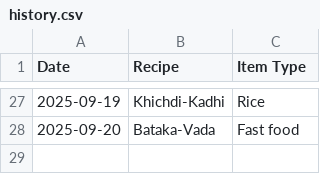
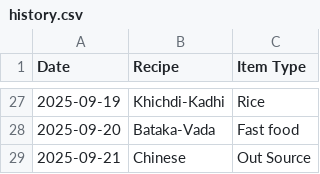
Before and after one commit to raj54669/meal-planner, a CSV file: history.csv, drawn as a sheet; only a part is shown, gaps mark what is left out; the diff names each change by its address in the sheet, - before the commit and + after, or states it on an @@ line.

Commit message:
Update history.csv

```diff
--- a/history.csv
+++ b/history.csv
+row 29: 2025-09-21 | Chinese | Out Source
```
